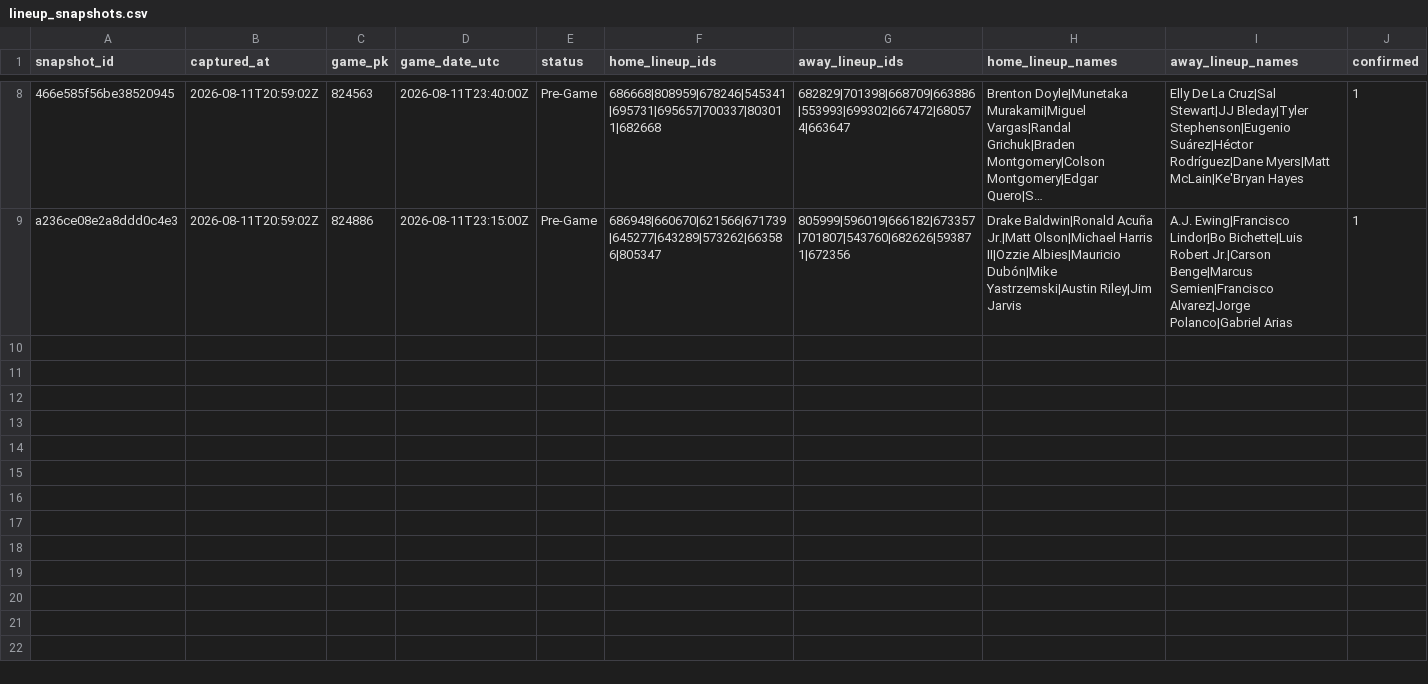
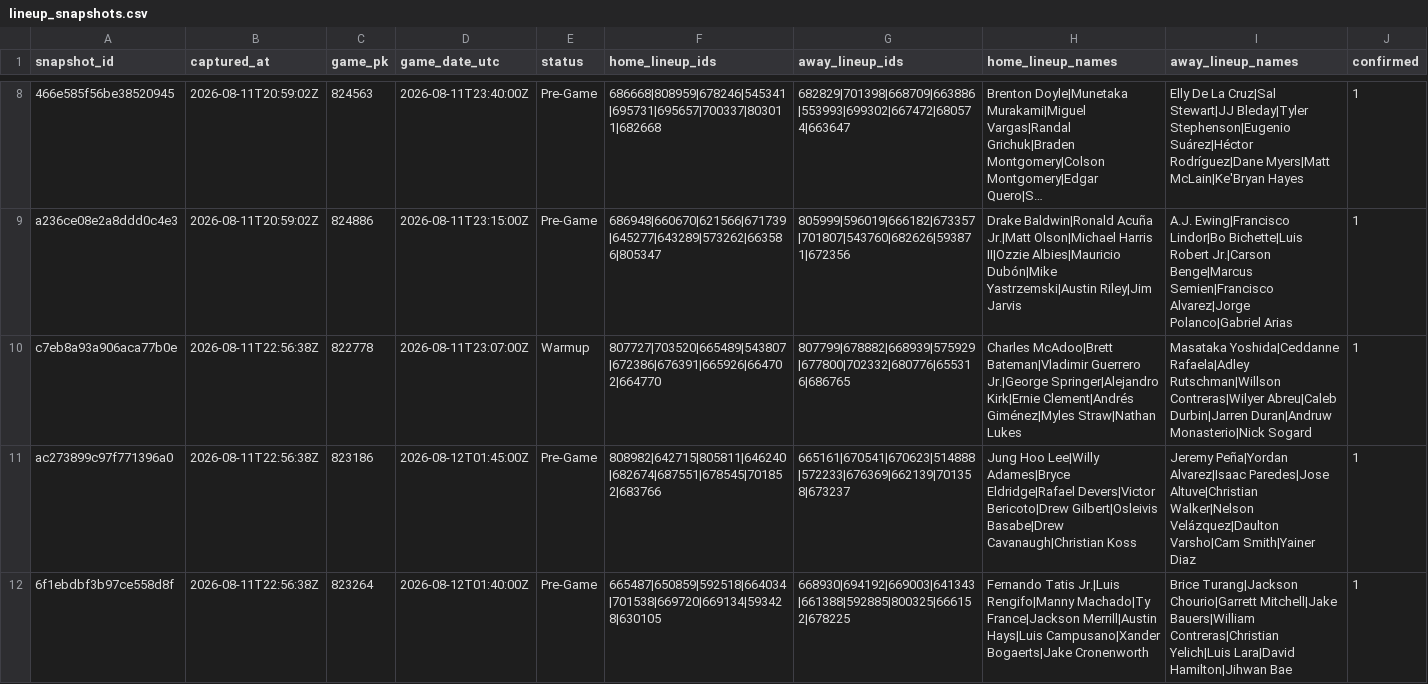
Before and after one commit to joshuakingsland/claude-diamond, a CSV file: data/lineup_snapshots.csv, drawn as a sheet; only a part is shown, gaps mark what is left out; long unchanged cells end in …; the diff covers the shown part only; the diff names each change by its address in the sheet, - before the commit and + after, or states it on an @@ line.

```diff
--- a/data/lineup_snapshots.csv
+++ b/data/lineup_snapshots.csv
+row 10: c7eb8a93a906aca77b0e | 2026-08-11T22:56:38Z | 822778 | 2026-08-11T23:07:00Z | Warmup | 807727|703520|665489|543807|672386|676391|665926|664702|664770 | 807799|678882|668939|575929|677800|702332|680776|655316|686765 | Charles McAdoo|Brett Bateman|Vladimir Guerrero Jr.|George Springer|Alejandro Kirk|Ernie Clement|Andrés Giménez|Myles Straw|Nathan Lukes | Masataka Yoshida|Ceddanne Rafaela|Adley Rutschman|Willson Contreras|Wilyer Abreu|Caleb Durbin|Jarren Duran|Andruw Monasterio|Nick Sogard | 1
+row 11: ac273899c97f771396a0 | 2026-08-11T22:56:38Z | 823186 | 2026-08-12T01:45:00Z | Pre-Game | 808982|642715|805811|646240|682674|687551|678545|701852|683766 | 665161|670541|670623|514888|572233|676369|662139|701358|673237 | Jung Hoo Lee|Willy Adames|Bryce Eldridge|Rafael Devers|Victor Bericoto|Drew Gilbert|Osleivis Basabe|Drew Cavanaugh|Christian Koss | Jeremy Peña|Yordan Alvarez|Isaac Paredes|Jose Altuve|Christian Walker|Nelson Velázquez|Daulton Varsho|Cam Smith|Yainer Diaz | 1
+row 12: 6f1ebdbf3b97ce558d8f | 2026-08-11T22:56:38Z | 823264 | 2026-08-12T01:40:00Z | Pre-Game | 665487|650859|592518|664034|701538|669720|669134|593428|630105 | 668930|694192|669003|641343|661388|592885|800325|666152|678225 | Fernando Tatis Jr.|Luis Rengifo|Manny Machado|Ty France|Jackson Merrill|Austin Hays|Luis Campusano|Xander Bogaerts|Jake Cronenworth | Brice Turang|Jackson Chourio|Garrett Mitchell|Jake Bauers|William Contreras|Christian Yelich|Luis Lara|David Hamilton|Jihwan Bae | 1
```
Also changed, not shown: 2 added rows elsewhere in this file, data/clv_signals.csv, data/lines_upcoming.csv, 9 other files.
